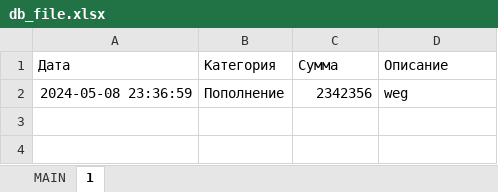
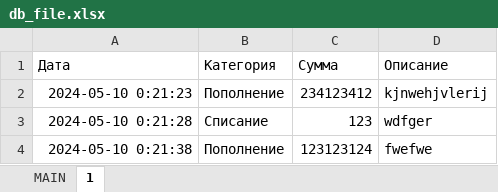
Before and after one commit to LobovSergey/https---github.com-LobovSergey-walletCLI, an Excel workbook: db_file.xlsx, sheet 1, drawn as a sheet; values as stored, in another font and other column widths than the file's, no borders; removed rows and columns are numbered as before the commit, all else as after; the diff names each change by its address in the sheet, - before the commit and + after, or states it on an @@ line.

```diff
--- a/db_file.xlsx (sheet 1)
+++ b/db_file.xlsx (sheet 1)
-row 2: 2024-05-08 23:36:59 | Пополнение | 2342356 | weg
+row 2: 2024-05-10 0:21:23 | Пополнение | 234123412 | kjnwehjvlerij
+row 3: 2024-05-10 0:21:28 | Списание | 123 | wdfger
+row 4: 2024-05-10 0:21:38 | Пополнение | 123123124 | fwefwe
```
Also changed, not shown: 7 other files.
